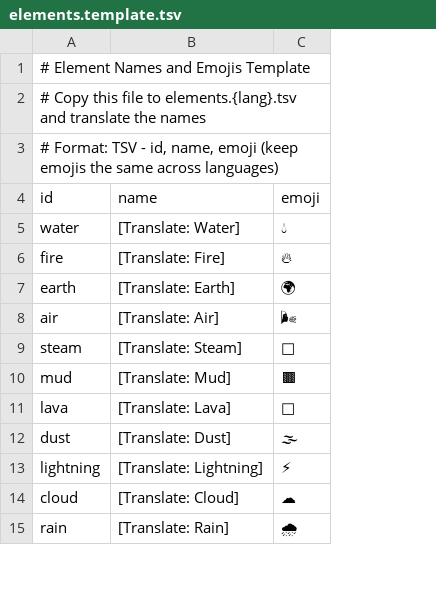
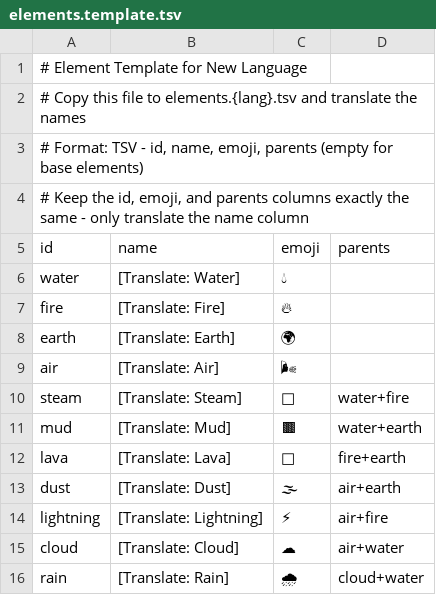
Before and after one commit to qianshancun/idle-achlemy, a TSV file: src/config/elements.template.tsv, drawn as a sheet; only a part is shown; addresses are those after the commit; the diff covers the shown part only; the diff names each change by its address in the sheet, - before the commit and + after, or states it on an @@ line.

```diff
--- a/src/config/elements.template.tsv
+++ b/src/config/elements.template.tsv
+column D (parents), rows 10-16: water+fire | water+earth | fire+earth | air+earth | air+fire | air+water | cloud+water
-A1 (id): # Element Names and Emojis Template
+A1 (id): # Element Template for New Language
-A3 (id): …id, name, emoji (keep emojis the same across languages)
+A3 (id): …id, name, emoji, parents (empty for base elements)
+row 4: # Keep the id, emoji, and parents columns exactly the same - only translate the name column
```
Also changed, not shown: 20 removed rows and 2 edited cells elsewhere in this file, src/config/elements.en.tsv, src/config/elements.es.tsv, 9 other files.
